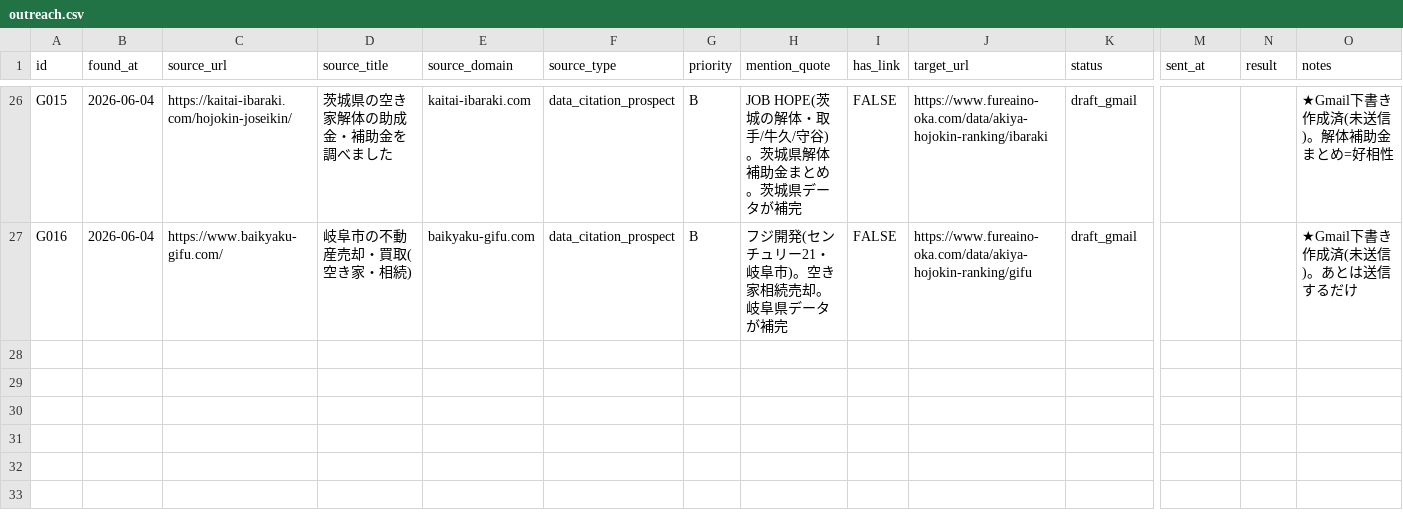
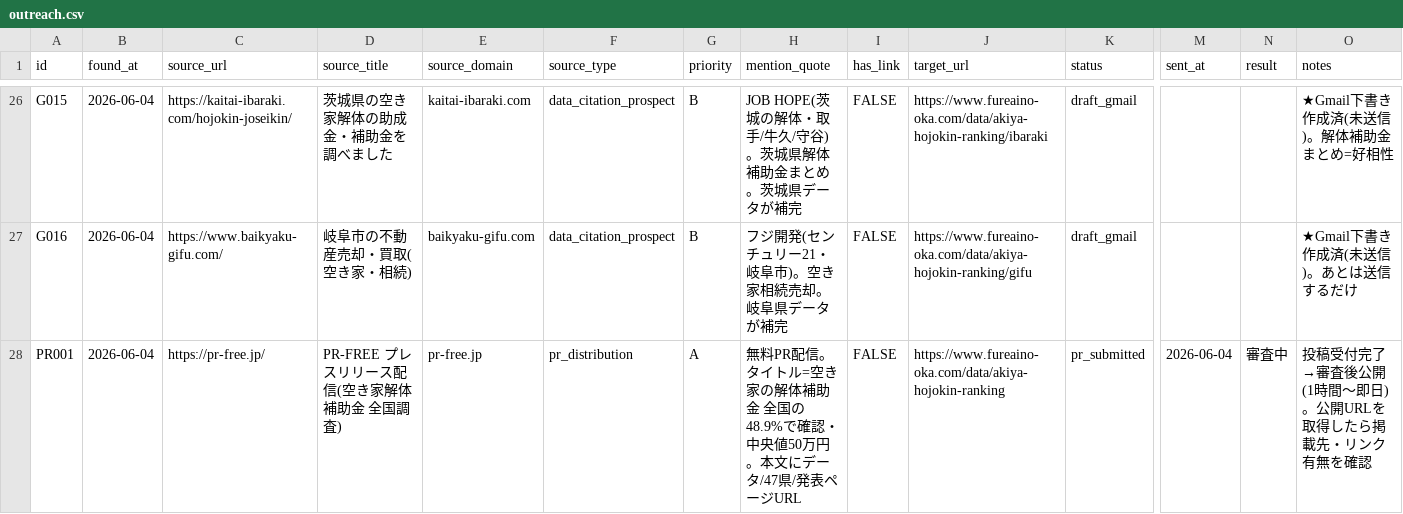
Before and after one commit to kbrysk/fureaino-oka, a CSV file: content/pipeline/outreach.csv, drawn as a sheet; only a part is shown, gaps mark what is left out; rows hold the shown columns only; the diff names each change by its address in the sheet, - before the commit and + after, or states it on an @@ line.

Commit message:
chore(outreach): PR-FREE プレスリリース配信を記録(審査中)

```diff
--- a/content/pipeline/outreach.csv
+++ b/content/pipeline/outreach.csv
+row 28: PR001 | 2026-06-04 | https://pr-free.jp/ | PR-FREE プレスリリース配信(空き家解体補助金 全国調査) | pr-free.jp | pr_distribution | A | 無料PR配信。タイトル=空き家の解体補助金 全国の48.9%で確認・中央値50万円。本文にデータ/47県/発表ページURL | FALSE | https://www.fureaino-oka.com/data/akiya-hojokin-ranking | pr_submitted | 2026-06-04 | 審査中 | 投稿受付完了→審査後公開(1時間〜即日)。公開URLを取得したら掲載先・リンク有無を確認
```
